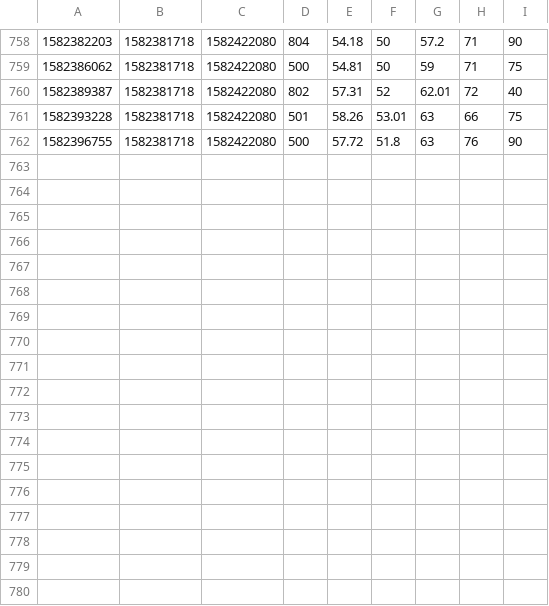
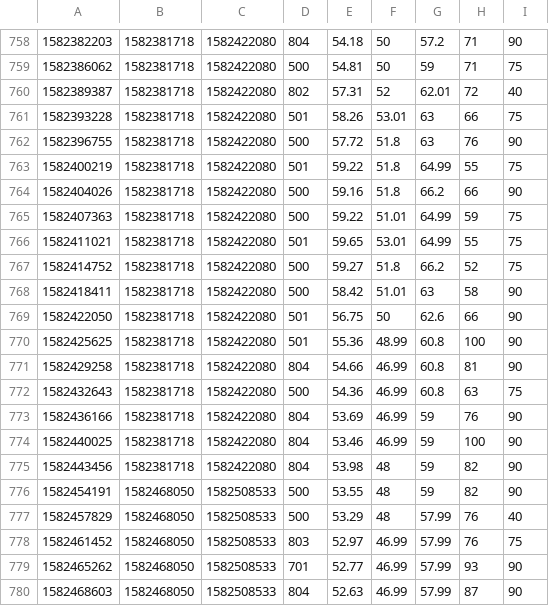
Before and after one commit to kmori45/kmori45.github.io, a CSV file: weather.csv, drawn as a sheet; only a part is shown, gaps mark what is left out.

```diff
--- a/weather.csv
+++ b/weather.csv
@@ -762 +762,19 @@
 1582396755,1582381718,1582422080,500,57.72,51.8,63,76,90
+1582400219,1582381718,1582422080,501,59.22,51.8,64.99,55,75
+1582404026,1582381718,1582422080,500,59.16,51.8,66.2,66,90
+1582407363,1582381718,1582422080,500,59.22,51.01,64.99,59,75
+1582411021,1582381718,1582422080,501,59.65,53.01,64.99,55,75
+1582414752,1582381718,1582422080,500,59.27,51.8,66.2,52,75
+1582418411,1582381718,1582422080,500,58.42,51.01,63,58,90
+1582422050,1582381718,1582422080,501,56.75,50,62.6,66,90
+1582425625,1582381718,1582422080,501,55.36,48.99,60.8,100,90
+1582429258,1582381718,1582422080,804,54.66,46.99,60.8,81,90
+1582432643,1582381718,1582422080,500,54.36,46.99,60.8,63,75
+1582436166,1582381718,1582422080,804,53.69,46.99,59,76,90
+1582440025,1582381718,1582422080,804,53.46,46.99,59,100,90
+1582443456,1582381718,1582422080,804,53.98,48,59,82,90
+1582454191,1582468050,1582508533,500,53.55,48,59,82,90
+1582457829,1582468050,1582508533,500,53.29,48,57.99,76,40
+1582461452,1582468050,1582508533,803,52.97,46.99,57.99,76,75
+1582465262,1582468050,1582508533,701,52.77,46.99,57.99,93,90
+1582468603,1582468050,1582508533,804,52.63,46.99,57.99,87,90
```
Also changed, not shown: 1 other file.
